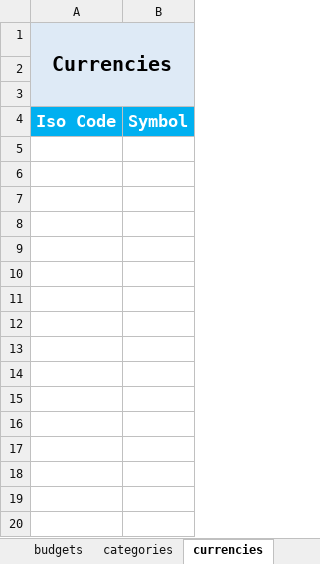
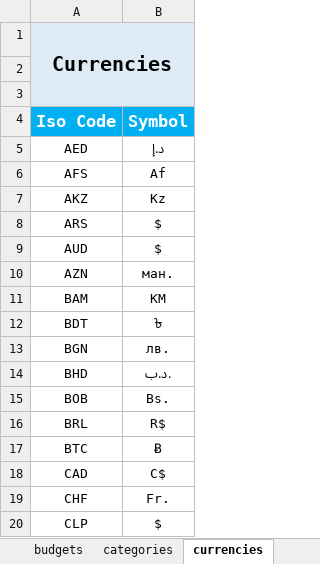
Before and after one commit to SalatielMG/GDBackEnd, an Excel workbook: exports/Reporte.xlsx, sheet currencies, drawn as a sheet; only a part is shown; values as stored, in another font and other column widths than the file's, no borders; the diff covers the shown part only; the diff names each change by its address in the sheet, - before the commit and + after, or states it on an @@ line.

```diff
--- a/exports/Reporte.xlsx (sheet currencies)
+++ b/exports/Reporte.xlsx (sheet currencies)
+row 5: AED | د.إ
+row 6: AFS | Af
+row 7: AKZ | Kz
+row 8: ARS | $
+row 9: AUD | $
+row 10: AZN | ман.
+row 11: BAM | KM
+row 12: BDT | ৳
+row 13: BGN | лв.
+row 14: BHD | .د.ب
+row 15: BOB | Bs.
+row 16: BRL | R$
+row 17: BTC | Ƀ
+row 18: CAD | C$
+row 19: CHF | Fr.
+row 20: CLP | $
```
Also changed, not shown: 57 added rows elsewhere in this sheet, 3 other files.
